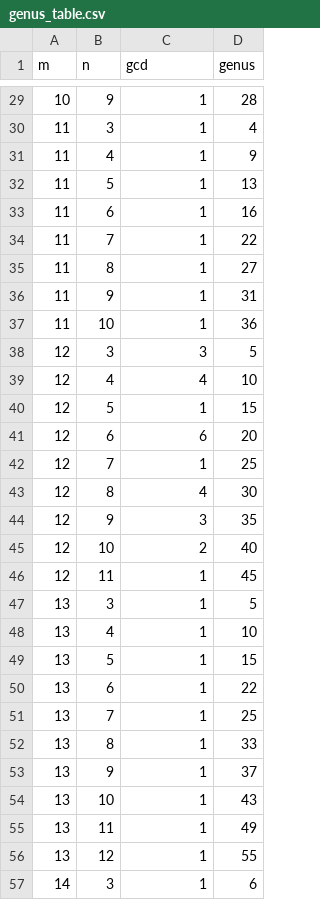
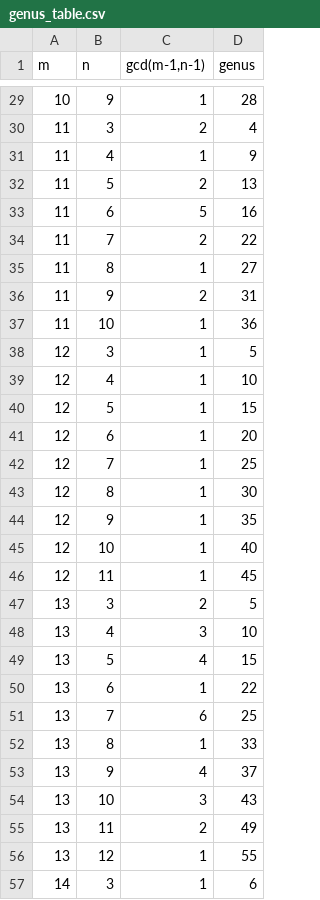
Before and after one commit to AIRIYCOM/goormaghtigh_function_field, a CSV file: data/genus_table.csv, drawn as a sheet; only a part is shown, gaps mark what is left out; the diff covers the shown part only.

```diff
--- a/data/genus_table.csv
+++ b/data/genus_table.csv
@@ -1 +1 @@
-m,n,gcd,genus
+m,n,"gcd(m-1,n-1)",genus
@@ -29,28 +29,28 @@ m,n,gcd,genus
 10,9,1,28
-11,3,1,4
+11,3,2,4
 11,4,1,9
-11,5,1,13
-11,6,1,16
-11,7,1,22
+11,5,2,13
+11,6,5,16
+11,7,2,22
 11,8,1,27
-11,9,1,31
+11,9,2,31
 11,10,1,36
-12,3,3,5
-12,4,4,10
+12,3,1,5
+12,4,1,10
 12,5,1,15
-12,6,6,20
+12,6,1,20
 12,7,1,25
-12,8,4,30
-12,9,3,35
-12,10,2,40
+12,8,1,30
+12,9,1,35
+12,10,1,40
 12,11,1,45
-13,3,1,5
-13,4,1,10
-13,5,1,15
+13,3,2,5
+13,4,3,10
+13,5,4,15
 13,6,1,22
-13,7,1,25
+13,7,6,25
 13,8,1,33
-13,9,1,37
-13,10,1,43
-13,11,1,49
+13,9,4,37
+13,10,3,43
+13,11,2,49
 13,12,1,55
```
Also changed, not shown: 30 edited cells elsewhere in this file, 1 other file.
